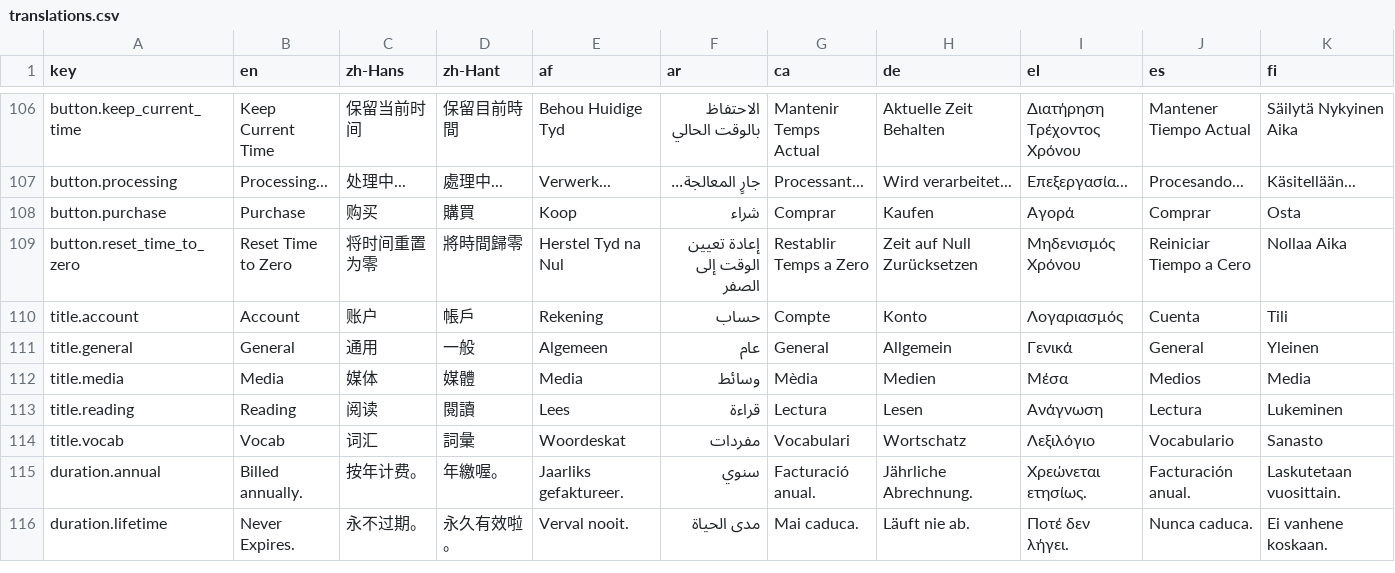
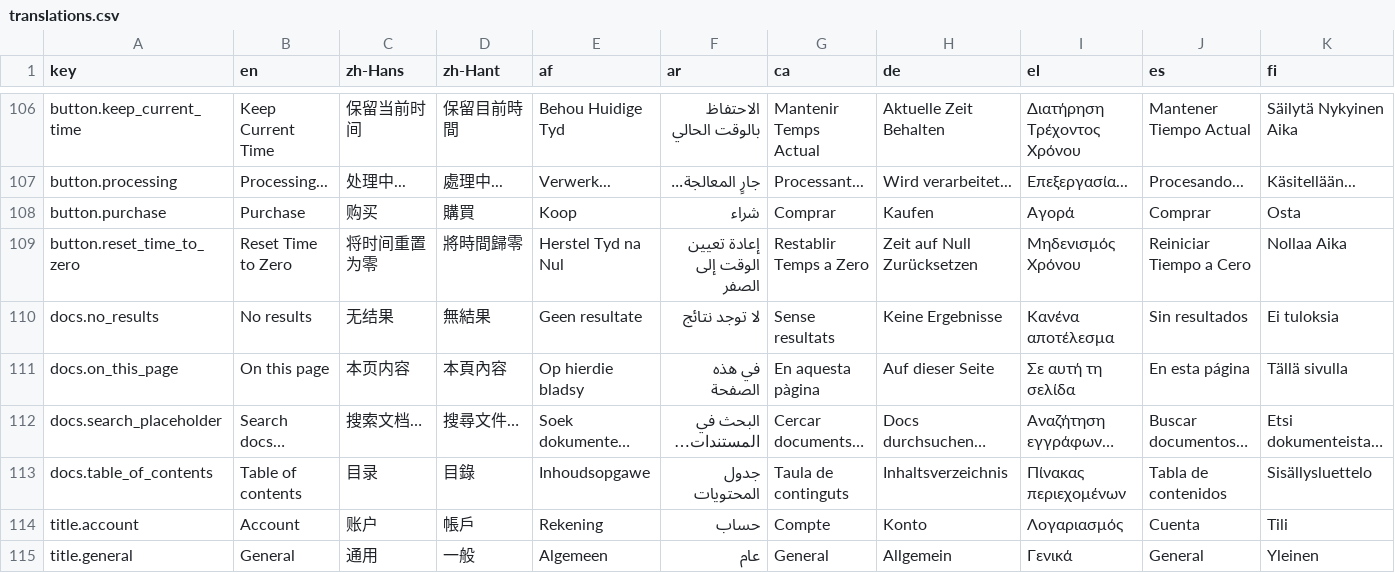
Before and after one commit to longjiang/language-player, a CSV file: translations.csv, drawn as a sheet; only a part is shown, gaps mark what is left out; the shorter side is filled out with more unchanged rows; rows hold the shown columns only; the diff names each change by its address in the sheet, - before the commit and + after, or states it on an @@ line.

Commit message:
feat(i18n): translate hardcoded strings in docs UI
- 4 new keys: docs.search_placeholder, docs.no_results,
  docs.table_of_contents, docs.on_this_page
- DocSidebar + DocSearch now use t() for all user-facing strings
- Fixed CRLF line endings in translations.csv (was breaking vi locale)
- Patched add-translation-key + sync-translations to strip \\r

```diff
--- a/translations.csv
+++ b/translations.csv
+row 110: docs.no_results | No results | 无结果 | 無結果 | Geen resultate | لا توجد نتائج | Sense resultats | Keine Ergebnisse | Κανένα αποτέλεσμα | Sin resultados | Ei tuloksia
+row 111: docs.on_this_page | On this page | 本页内容 | 本頁內容 | Op hierdie bladsy | في هذه الصفحة | En aquesta pàgina | Auf dieser Seite | Σε αυτή τη σελίδα | En esta página | Tällä sivulla
+row 112: docs.search_placeholder | Search docs… | 搜索文档… | 搜尋文件… | Soek dokumente… | البحث في المستندات… | Cercar documents… | Docs durchsuchen… | Αναζήτηση εγγράφων… | Buscar documentos… | Etsi dokumenteista…
+row 113: docs.table_of_contents | Table of contents | 目录 | 目錄 | Inhoudsopgawe | جدول المحتويات | Taula de continguts | Inhaltsverzeichnis | Πίνακας περιεχομένων | Tabla de contenidos | Sisällysluettelo
```
Also changed, not shown: 35 other files.
